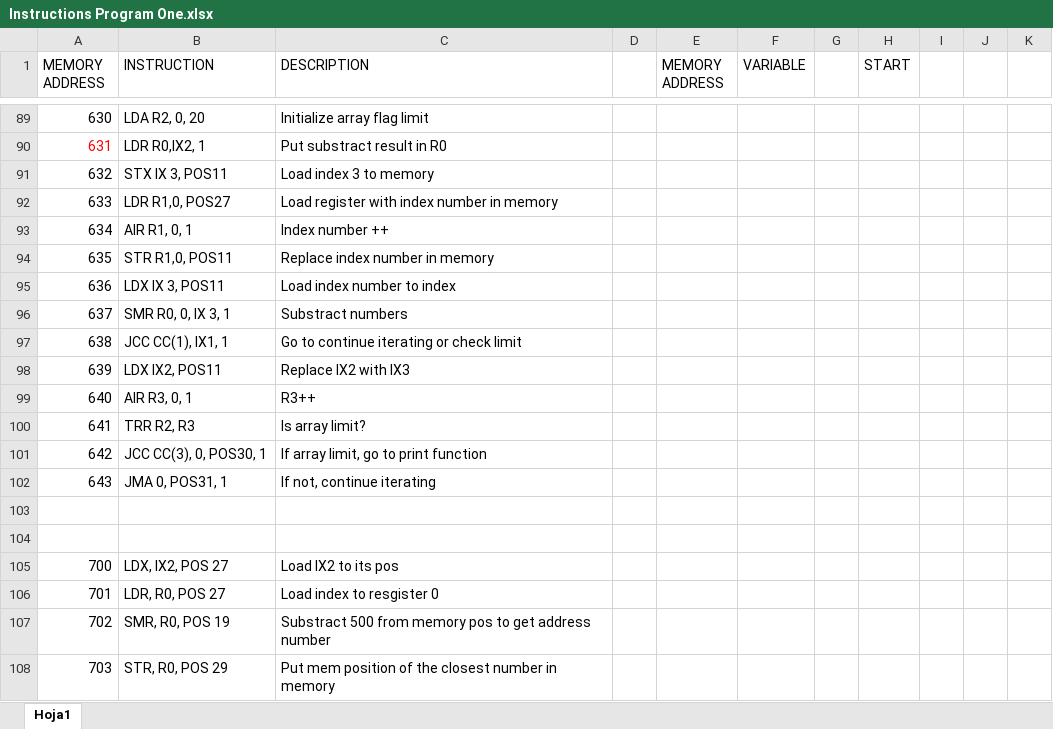
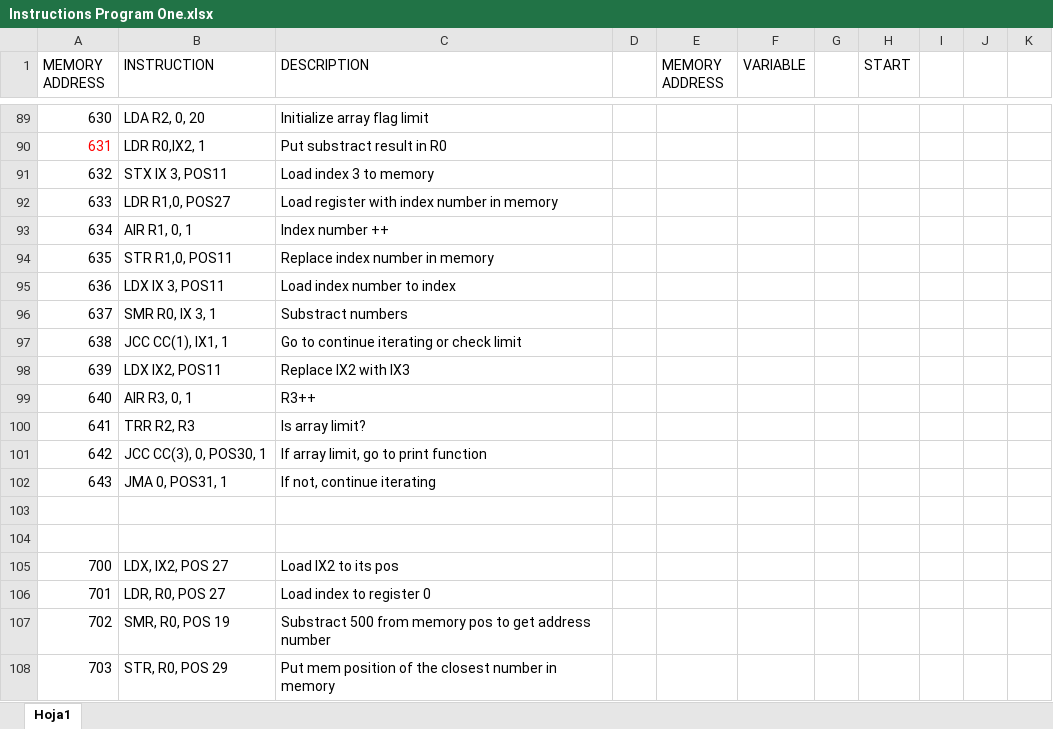
Before and after one commit to priosalvarez/CSCI_6461, an Excel workbook: AssemblePrograms/Instructions Program One.xlsx, sheet Hoja1, drawn as a sheet; only a part is shown, gaps mark what is left out; values as stored, in another font and other column widths than the file's, no borders; the diff names each change by its address in the sheet, - before the commit and + after, or states it on an @@ line.

Commit message:
Partial commit while adding Program_1

```diff
--- a/AssemblePrograms/Instructions Program One.xlsx (sheet Hoja1)
+++ b/AssemblePrograms/Instructions Program One.xlsx (sheet Hoja1)
-B96 (INSTRUCTION): SMR R0, 0, IX 3, 1
+B96 (INSTRUCTION): SMR R0, IX 3, 1
-C106 (DESCRIPTION): Load index to resgister 0
+C106 (DESCRIPTION): Load index to register 0
```
Also changed, not shown: 6 other files.
